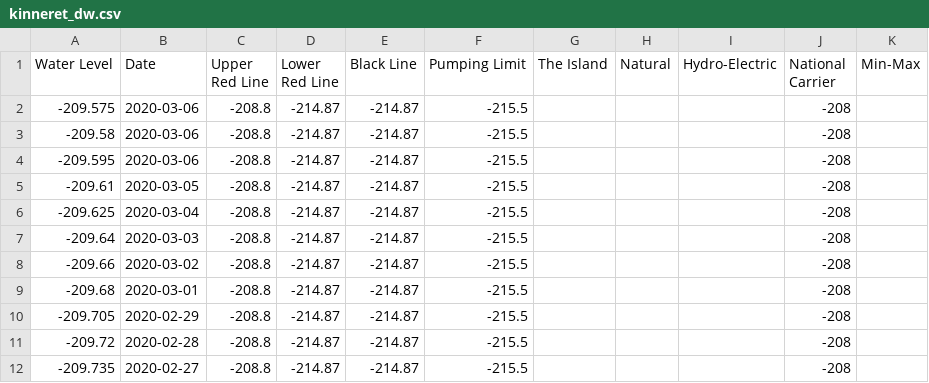
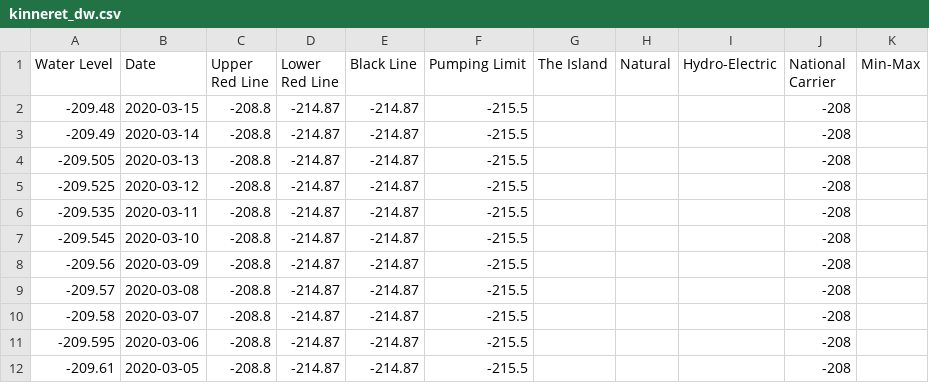
Before and after one commit to hareldunn/GIS_Repo, a CSV file: kinneret_dw.csv, drawn as a sheet; only a part is shown; the shorter side is filled out with more unchanged rows.

Commit message:
Update kinneret_dw.csv

```diff
--- a/kinneret_dw.csv
+++ b/kinneret_dw.csv
@@ -1,4 +1,11 @@
 Water Level,Date,Upper Red Line,Lower Red Line,Black Line,Pumping Limit,The Island,Natural,Hydro-Electric,National Carrier,Min-Max
--209.575,2020-03-06,-208.8,-214.87,-214.87,-215.5,,,,-208,
--209.58,2020-03-06,-208.8,-214.87,-214.87,-215.5,,,,-208,
+-209.48,2020-03-15,-208.8,-214.87,-214.87,-215.5,,,,-208,
+-209.49,2020-03-14,-208.8,-214.87,-214.87,-215.5,,,,-208,
+-209.505,2020-03-13,-208.8,-214.87,-214.87,-215.5,,,,-208,
+-209.525,2020-03-12,-208.8,-214.87,-214.87,-215.5,,,,-208,
+-209.535,2020-03-11,-208.8,-214.87,-214.87,-215.5,,,,-208,
+-209.545,2020-03-10,-208.8,-214.87,-214.87,-215.5,,,,-208,
+-209.56,2020-03-09,-208.8,-214.87,-214.87,-215.5,,,,-208,
+-209.57,2020-03-08,-208.8,-214.87,-214.87,-215.5,,,,-208,
+-209.58,2020-03-07,-208.8,-214.87,-214.87,-215.5,,,,-208,
 -209.595,2020-03-06,-208.8,-214.87,-214.87,-215.5,,,,-208,
```
